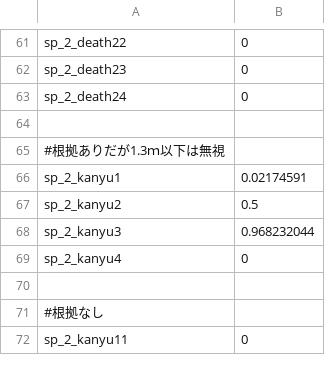
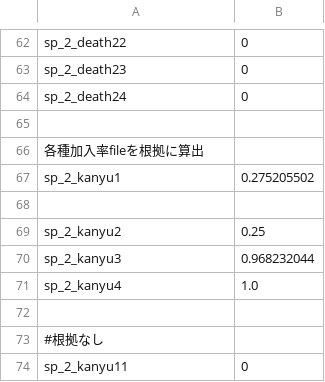
Before and after one commit to m-o-kobe/simulator, a CSV file: data/testset.csv, drawn as a sheet; only a part is shown, gaps mark what is left out; the diff covers the shown part only.

Commit message:
パラメータ修正

```diff
--- a/data/testset.csv
+++ b/data/testset.csv
@@ -64,7 +65,8 @@
 
-#根拠ありだが1.3ｍ以下は無視
-"sp_2_kanyu1",0.02174591
-"sp_2_kanyu2",0.5
+各種加入率fileを根拠に算出
+"sp_2_kanyu1",0.275205502
+
+"sp_2_kanyu2",0.25
 "sp_2_kanyu3",0.968232044
-"sp_2_kanyu4",0
+"sp_2_kanyu4",1.0
 
```
Also changed, not shown: 2 added rows and 15 edited cells elsewhere in this file.
